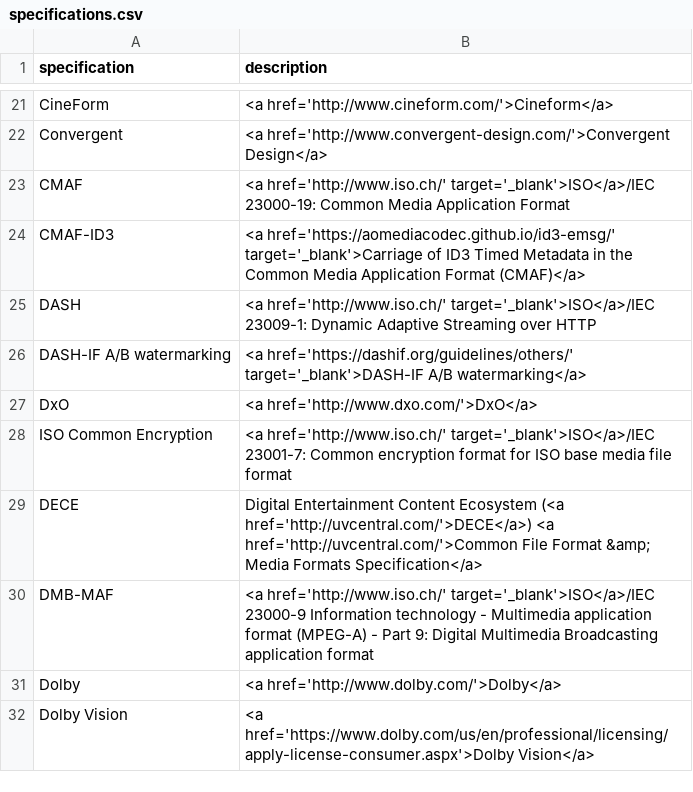
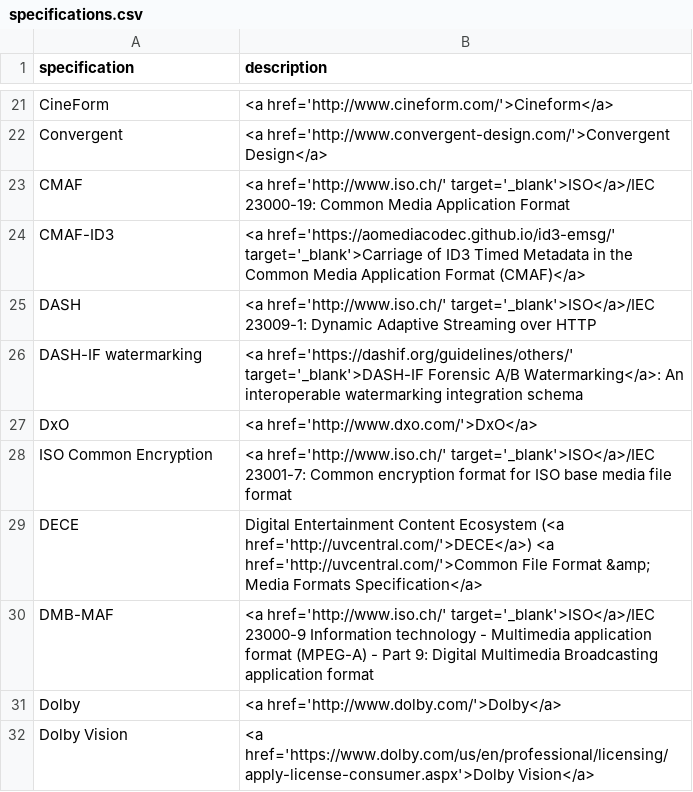
Before and after one commit to mp4ra/mp4ra.github.io, a CSV file: CSV/specifications.csv, drawn as a sheet; only a part is shown, gaps mark what is left out.

```diff
--- a/CSV/specifications.csv
+++ b/CSV/specifications.csv
@@ -25,3 +25,3 @@ CMAF-ID3,<a href='https://aomediacodec.github.io/id3-emsg/' target='_blank'>Carr
 DASH,<a href='http://www.iso.ch/' target='_blank'>ISO</a>/IEC 23009-1: Dynamic Adaptive Streaming over HTTP
-DASH-IF A/B watermarking,<a href='https://dashif.org/guidelines/others/' target='_blank'>DASH-IF A/B watermarking</a>
+DASH-IF watermarking,<a href='https://dashif.org/guidelines/others/' target='_blank'>DASH-IF Forensic A/B Watermarking</a>: An interoperable watermarking integration schema
 DxO,<a href='http://www.dxo.com/'>DxO</a>
```
Also changed, not shown: CSV/boxes.csv.
